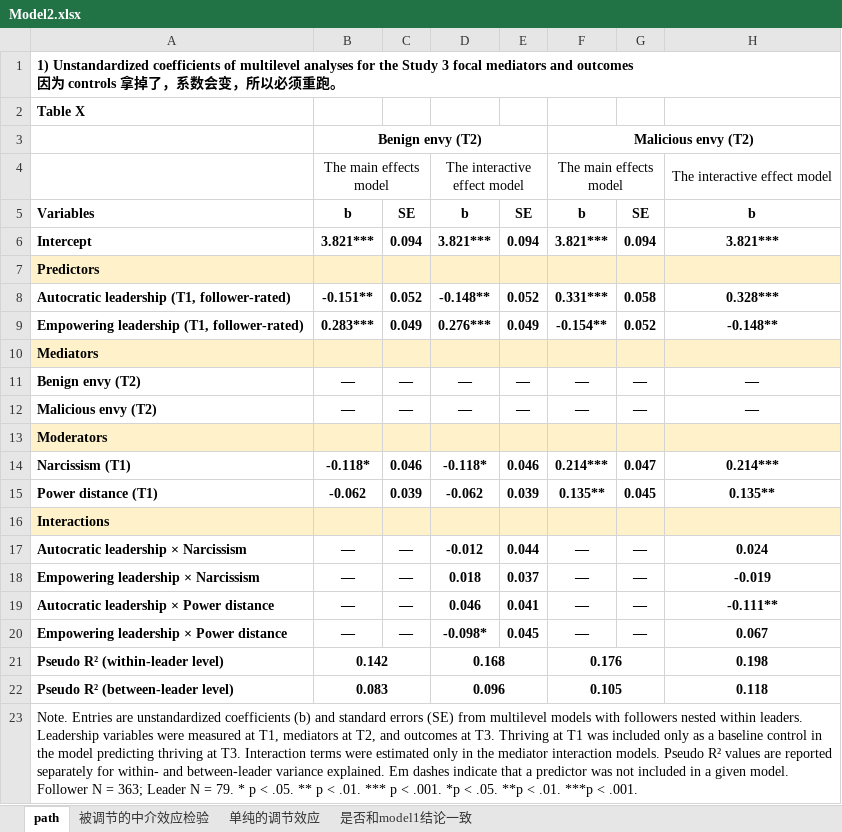
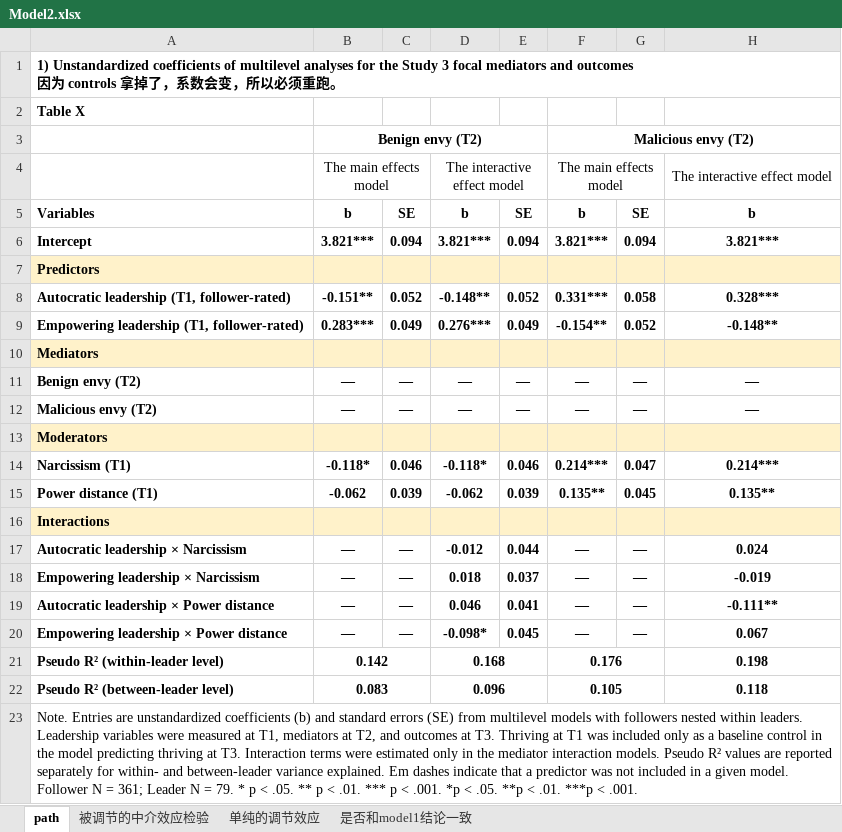
Before and after one commit to chenkai66/leader_survey_-, an Excel workbook: results/Model2.xlsx, sheet path, drawn as a sheet; only a part is shown; values as stored, in another font and other column widths than the file's, no borders; the diff names each change by its address in the sheet, - before the commit and + after, or states it on an @@ line.

```diff
--- a/results/Model2.xlsx (sheet path)
+++ b/results/Model2.xlsx (sheet path)
-A23: …N = 363; Leader N…
+A23: …N = 361; Leader N…
```
Also changed, not shown: data/T1_cleaned.xlsx, data/T1_raw.xlsx, 16 other files.
